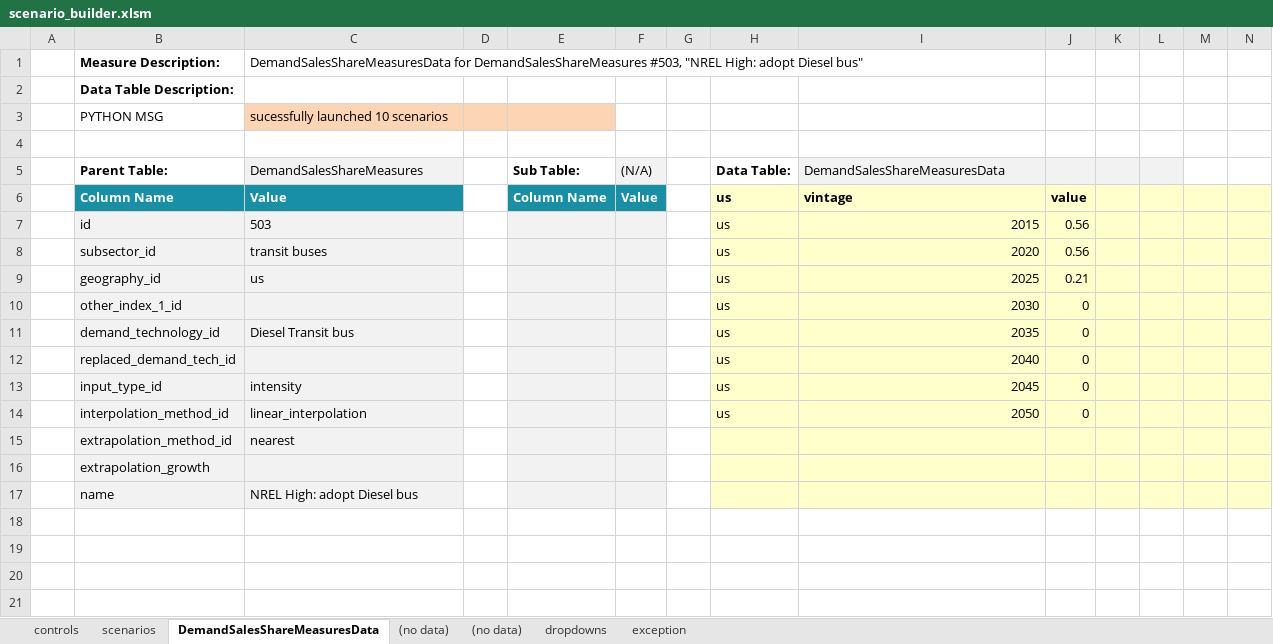
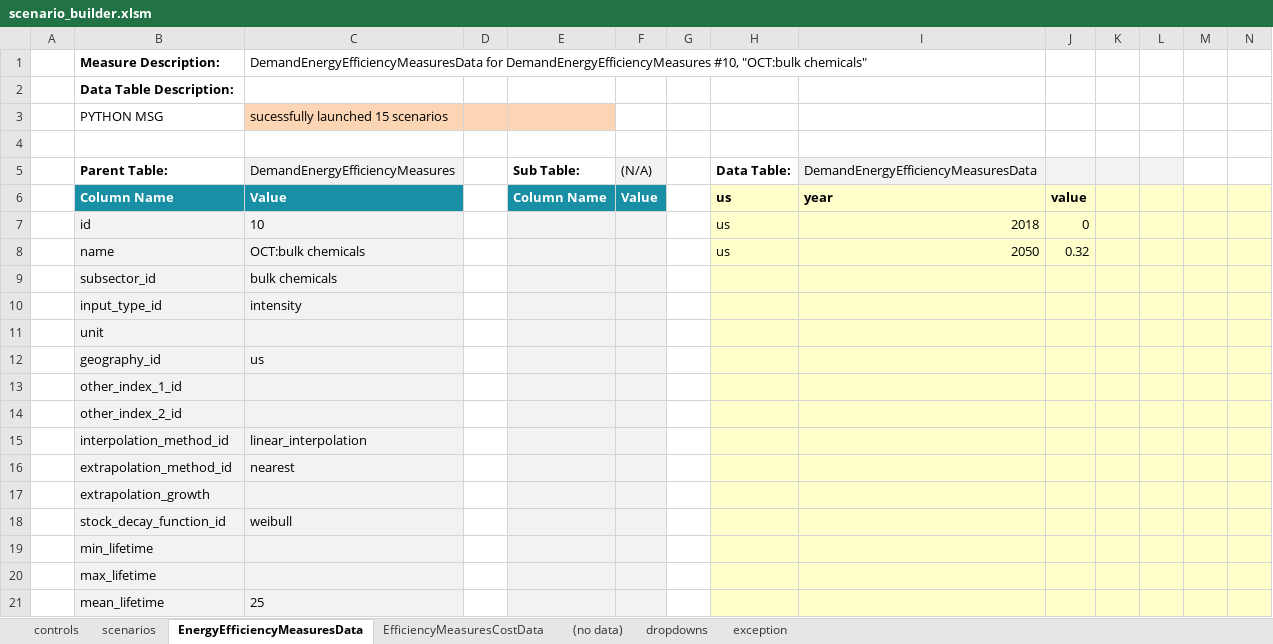
Before and after one commit to energyPATHWAYS/EnergyPATHWAYS, an Excel workbook: model_building_tools/scenario_builder/scenario_builder.xlsm, sheet EnergyEfficiencyMeasuresData, drawn as a sheet; only a part is shown; values as stored, in another font and other column widths than the file's, no borders; charts and pictures not drawn; removed rows and columns are numbered as before the commit, all else as after; rows hold the shown columns only; the diff covers the shown part only; the diff names each change by its address in the sheet, - before the commit and + after, or states it on an @@ line.

```diff
--- a/model_building_tools/scenario_builder/scenario_builder.xlsm (sheet EnergyEfficiencyMeasuresData)
+++ b/model_building_tools/scenario_builder/scenario_builder.xlsm (sheet EnergyEfficiencyMeasuresData)
-sheet tab: DemandSalesShareMeasuresData
+sheet tab: EnergyEfficiencyMeasuresData
+sheet tab: EfficiencyMeasuresCostData
@@ sheet tab order changed: controls | scenarios | EnergyEfficiencyMeasuresData | EfficiencyMeasuresCostData | (no data) | dropdowns | exception @@
-C1: DemandSalesShareMeasuresData for DemandSalesShareMeasures #503, "NREL High: adopt Diesel bus"
+C1: DemandEnergyEfficiencyMeasuresData for DemandEnergyEfficiencyMeasures #10, "OCT:bulk chemicals"
-C3: sucessfully launched 10 scenarios
+C3: sucessfully launched 15 scenarios
-C5: DemandSalesShareMeasures
+C5: DemandEnergyEfficiencyMeasures
-I5: DemandSalesShareMeasuresData
+I5: DemandEnergyEfficiencyMeasuresData
-I6: vintage
+I6: year
-C7: 503
+C7: 10
-I7: 2015
+I7: 2018
-J7: 0.56
+J7: 0
+row 8:  | name | OCT:bulk chemicals |  |  |  |  | us | 2050 | 0.32
-C9: transit buses
+C9: bulk chemicals
-H9: us
+H9: (empty)
-I9: 2020
+I9: (empty)
-J9: 0.56
+J9: (empty)
+row 10:  | input_type_id | intensity
+row 11:  | unit
-H12:H13: us
+H12:H13: (empty)
-I12: 2025
+I12: (empty)
-J12: 0.21
+J12: (empty)
-I13: 2030
+I13: (empty)
-J13: 0
+J13: (empty)
-row 11:  | demand_technology_id | Diesel Transit bus |  |  |  |  | us | 2035 | 0
-row 12:  | replaced_demand_tech_id |  |  |  |  |  | us | 2040 | 0
-row 13:  | input_type_id | intensity |  |  |  |  | us | 2045 | 0
+row 14:  | other_index_2_id
-H15: us
+H15: (empty)
-I15: 2050
+I15: (empty)
-J15: 0
+J15: (empty)
-row 17:  | name | NREL High: adopt Diesel bus
+row 18:  | stock_decay_function_id | weibull
+row 19:  | min_lifetime
+row 20:  | max_lifetime
+row 21:  | mean_lifetime | 25
```
Also changed, not shown: 1 added row elsewhere in this sheet, sheet scenarios, sheet controls, sheet (no data), 7 other files.
